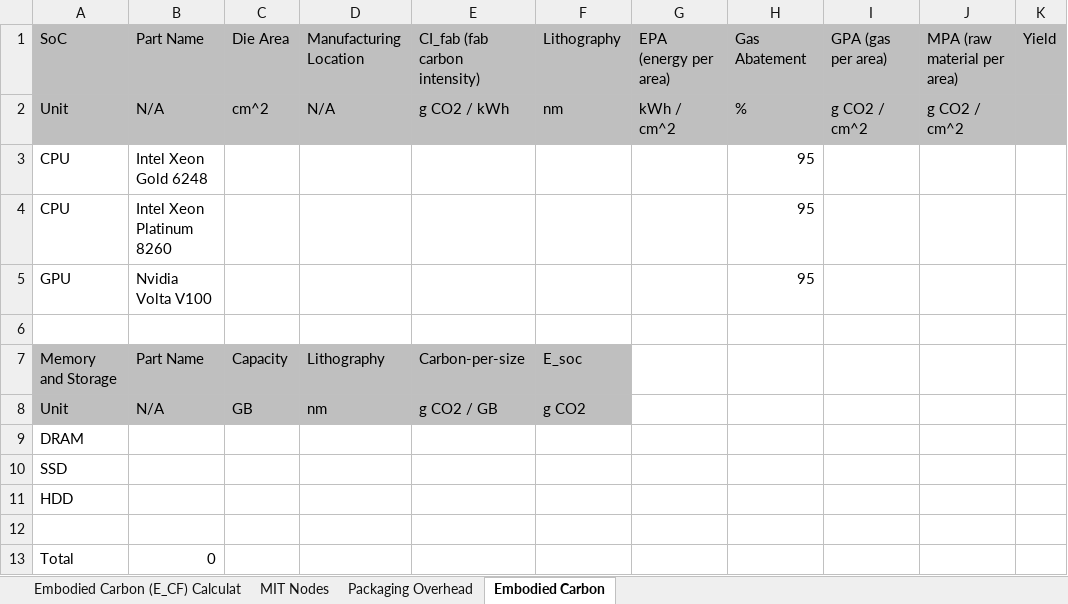
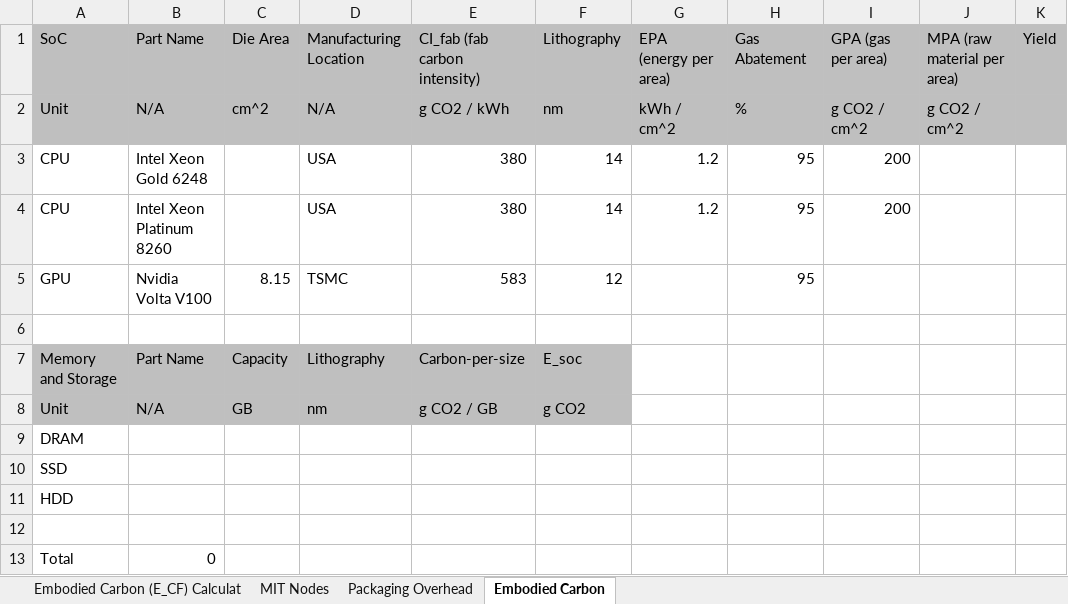
Before and after one commit to lipet2k/goodwill_ecf, an Excel workbook: _ECF_PETER/facebook_research_act.xlsx, sheet Embodied Carbon, drawn as a sheet; only a part is shown; values as stored, in another font and other column widths than the file's, no borders; charts and pictures not drawn; the diff names each change by its address in the sheet, - before the commit and + after, or states it on an @@ line.

Commit message:
Updates to Embodied Carbon sheet

```diff
--- a/_ECF_PETER/facebook_research_act.xlsx (sheet Embodied Carbon)
+++ b/_ECF_PETER/facebook_research_act.xlsx (sheet Embodied Carbon)
-D3:D4: (empty)
+D3:D4: USA
-E3:E4: (empty)
+E3:E4: 380
-F3:F4: (empty)
+F3:F4: 14
-G3:G4: (empty)
+G3:G4: 1.2
-I3:I4: (empty)
+I3:I4: 200
-C5: (empty)
+C5: 8.15
-D5: (empty)
+D5: TSMC
-E5: (empty)
+E5: 583
-F5: (empty)
+F5: 12
```
